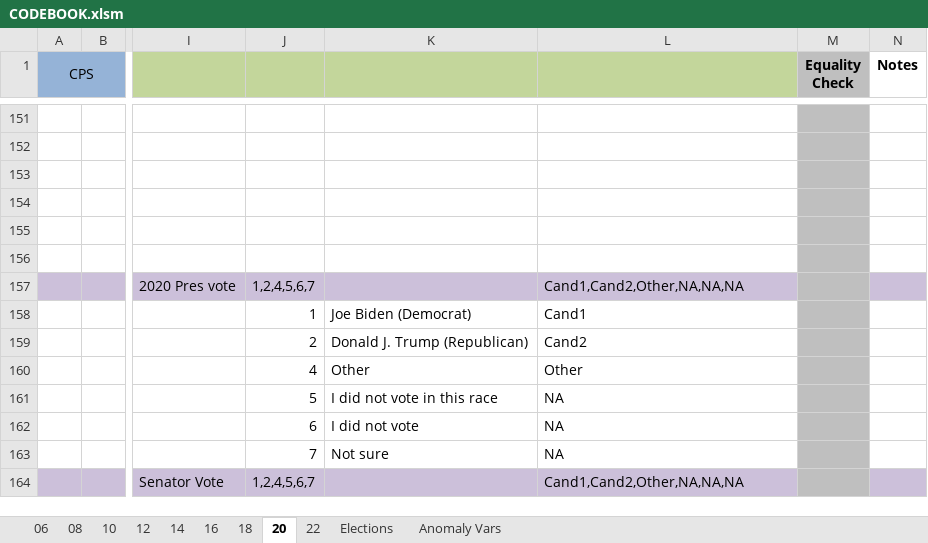
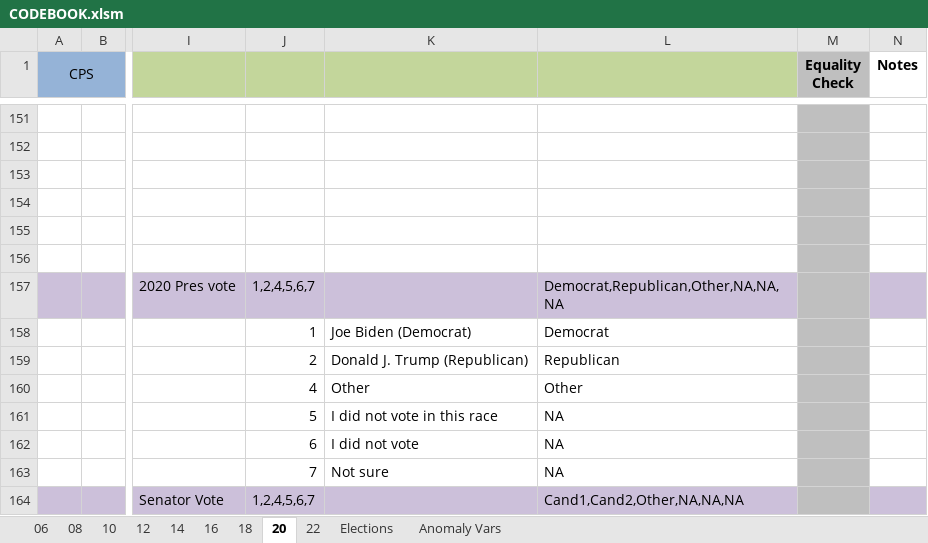
Before and after one commit to jdpru/CES-Accuracy-Analysis, an Excel workbook: code/CODEBOOK.xlsm, sheet 20, drawn as a sheet; only a part is shown, gaps mark what is left out; values as stored, in another font and other column widths than the file's, no borders; conditional formats not drawn; the diff names each change by its address in the sheet, - before the commit and + after, or states it on an @@ line.

```diff
--- a/code/CODEBOOK.xlsm (sheet 20)
+++ b/code/CODEBOOK.xlsm (sheet 20)
-L157: Cand1,Cand2,Other,NA,NA,NA
+L157: Democrat,Republican,Other,NA,NA,NA
-L158: Cand1
+L158: Democrat
-L159: Cand2
+L159: Republican
```
Also changed, not shown: sheet 08, sheet 10, sheet 06, sheet 12, sheet 16, 16 other files.
